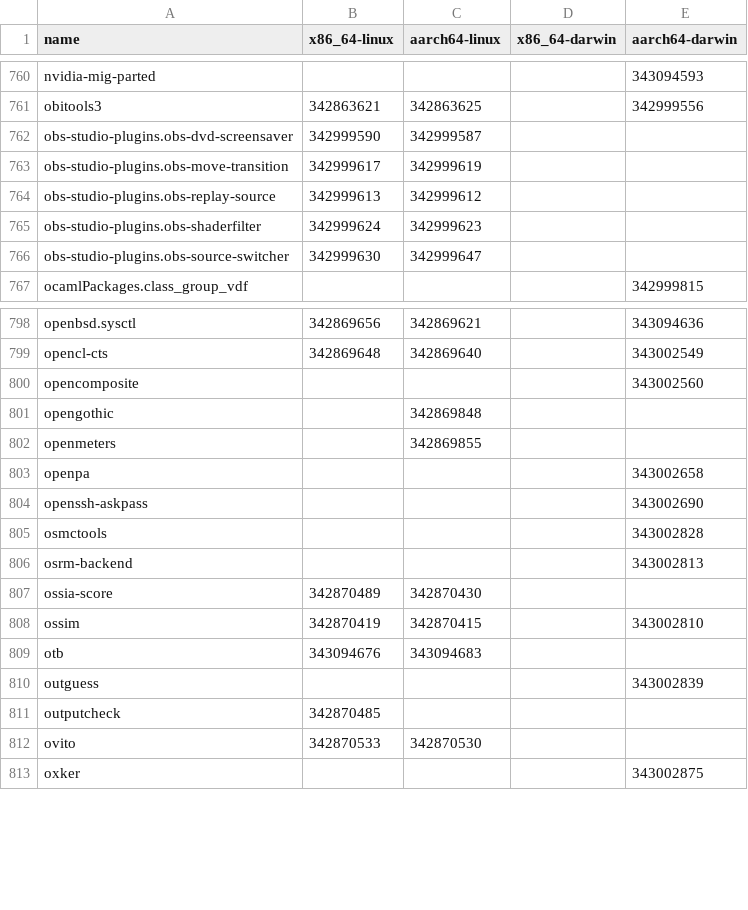
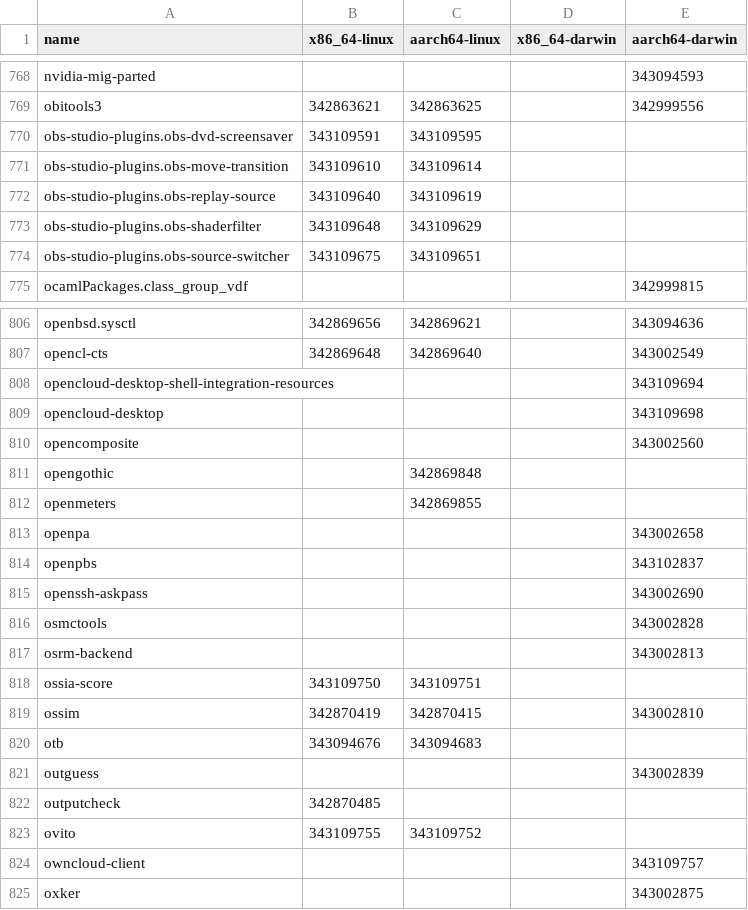
Before and after one commit to Sigmanificient/nixpkgs-failure-notify, a CSV file: results/staging-next/4-failures-packed.csv, drawn as a sheet; only a part is shown, gaps mark what is left out; the diff covers the shown part only.

```diff
--- a/results/staging-next/4-failures-packed.csv
+++ b/results/staging-next/4-failures-packed.csv
@@ -761,7 +769,7 @@ nvidia-mig-parted,,,,343094593
 obitools3,342863621,342863625,,342999556
-obs-studio-plugins.obs-dvd-screensaver,342999590,342999587,,
-obs-studio-plugins.obs-move-transition,342999617,342999619,,
-obs-studio-plugins.obs-replay-source,342999613,342999612,,
-obs-studio-plugins.obs-shaderfilter,342999624,342999623,,
-obs-studio-plugins.obs-source-switcher,342999630,342999647,,
+obs-studio-plugins.obs-dvd-screensaver,343109591,343109595,,
+obs-studio-plugins.obs-move-transition,343109610,343109614,,
+obs-studio-plugins.obs-replay-source,343109640,343109619,,
+obs-studio-plugins.obs-shaderfilter,343109648,343109629,,
+obs-studio-plugins.obs-source-switcher,343109675,343109651,,
 ocamlPackages.class_group_vdf,,,,342999815
@@ -799,2 +807,4 @@ openbsd.sysctl,342869656,342869621,,343094636
 opencl-cts,342869648,342869640,,343002549
+opencloud-desktop-shell-integration-resources,,,,343109694
+opencloud-desktop,,,,343109698
 opencomposite,,,,343002560
@@ -803,2 +813,3 @@ openmeters,,342869855,,
 openpa,,,,343002658
+openpbs,,,,343102837
 openssh-askpass,,,,343002690
@@ -806,3 +817,3 @@ osmctools,,,,343002828
 osrm-backend,,,,343002813
-ossia-score,342870489,342870430,,
+ossia-score,343109750,343109751,,
 ossim,342870419,342870415,,343002810
@@ -811,3 +822,4 @@ outguess,,,,343002839
 outputcheck,342870485,,,
-ovito,342870533,342870530,,
+ovito,343109755,343109752,,
+owncloud-client,,,,343109757
 oxker,,,,343002875
```
Also changed, not shown: 15 added rows, 2 removed rows and 45 edited cells elsewhere in this file, results/staging-next/2-failures.csv, results/staging-next/3-failures-aarch64-darwin.csv, 5 other files.
